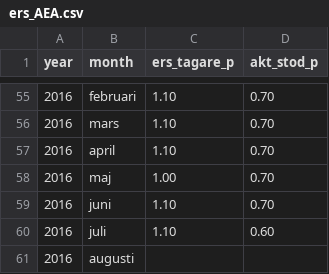
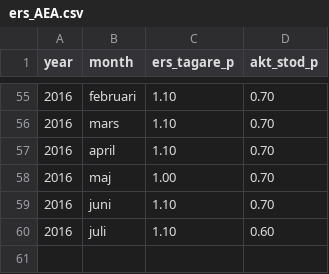
Before and after one commit to MansMeg/DIK_analys, a CSV file: Data/ers_AEA.csv, drawn as a sheet; only a part is shown, gaps mark what is left out; the diff names each change by its address in the sheet, - before the commit and + after, or states it on an @@ line.

Commit message:
Update ers_AEA.csv

```diff
--- a/Data/ers_AEA.csv
+++ b/Data/ers_AEA.csv
-row 61: 2016 | augusti
```
